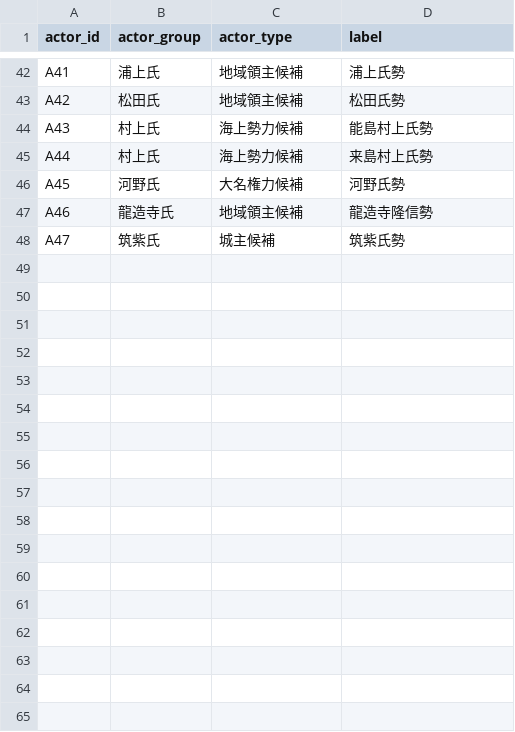
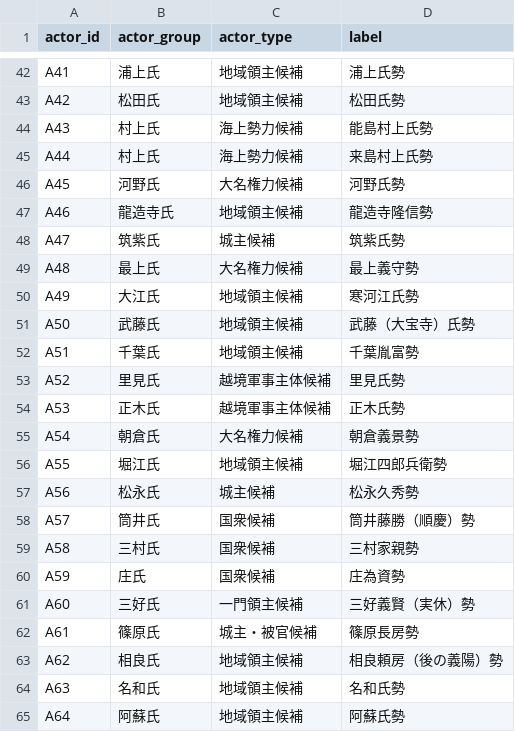
Before and after one commit to kudamb-oss/sengoku-influence-atlas, a CSV file: data/actors.csv, drawn as a sheet; only a part is shown, gaps mark what is left out; the diff names each change by its address in the sheet, - before the commit and + after, or states it on an @@ line.

```diff
--- a/data/actors.csv
+++ b/data/actors.csv
+row 49: A48 | 最上氏 | 大名権力候補 | 最上義守勢
+row 50: A49 | 大江氏 | 地域領主候補 | 寒河江氏勢
+row 51: A50 | 武藤氏 | 地域領主候補 | 武藤（大宝寺）氏勢
+row 52: A51 | 千葉氏 | 地域領主候補 | 千葉胤富勢
+row 53: A52 | 里見氏 | 越境軍事主体候補 | 里見氏勢
+row 54: A53 | 正木氏 | 越境軍事主体候補 | 正木氏勢
+row 55: A54 | 朝倉氏 | 大名権力候補 | 朝倉義景勢
+row 56: A55 | 堀江氏 | 地域領主候補 | 堀江四郎兵衛勢
+row 57: A56 | 松永氏 | 城主候補 | 松永久秀勢
+row 58: A57 | 筒井氏 | 国衆候補 | 筒井藤勝（順慶）勢
+row 59: A58 | 三村氏 | 国衆候補 | 三村家親勢
+row 60: A59 | 庄氏 | 国衆候補 | 庄為資勢
+row 61: A60 | 三好氏 | 一門領主候補 | 三好義賢（実休）勢
+row 62: A61 | 篠原氏 | 城主・被官候補 | 篠原長房勢
+row 63: A62 | 相良氏 | 地域領主候補 | 相良頼房（後の義陽）勢
+row 64: A63 | 名和氏 | 地域領主候補 | 名和氏勢
+row 65: A64 | 阿蘇氏 | 地域領主候補 | 阿蘇氏勢
```
Also changed, not shown: data/coverage_1560.csv, data/evidence_1560.csv, 2 other files.
